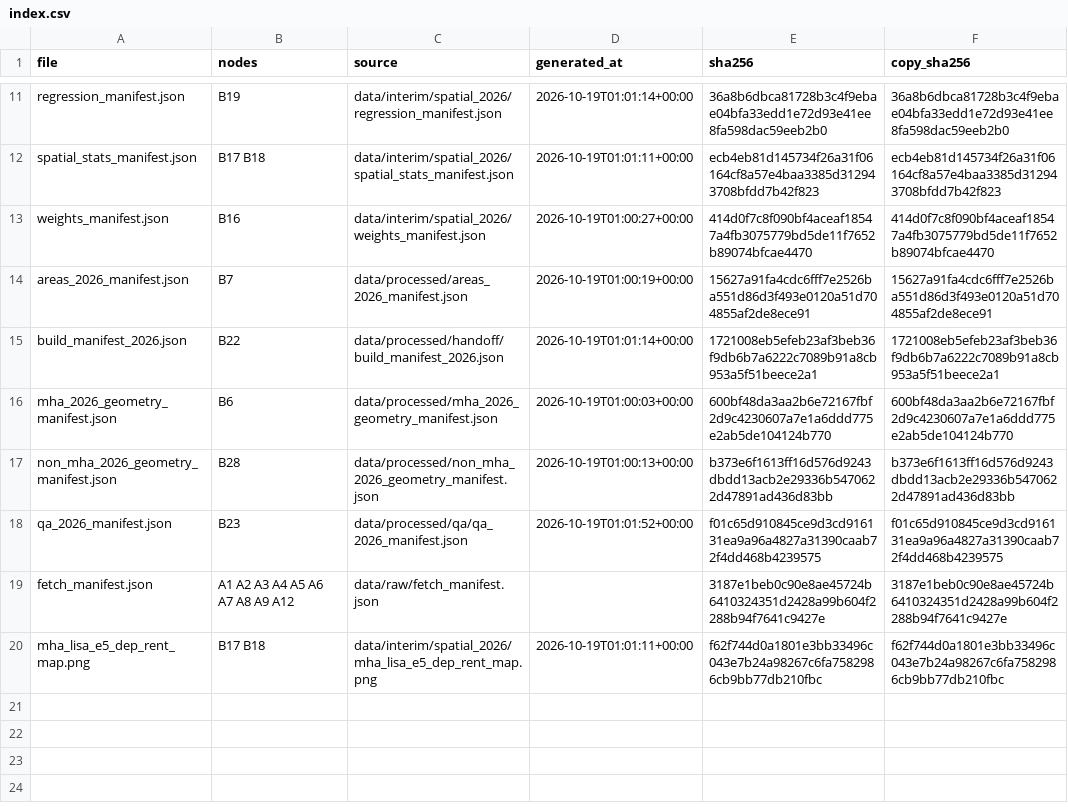
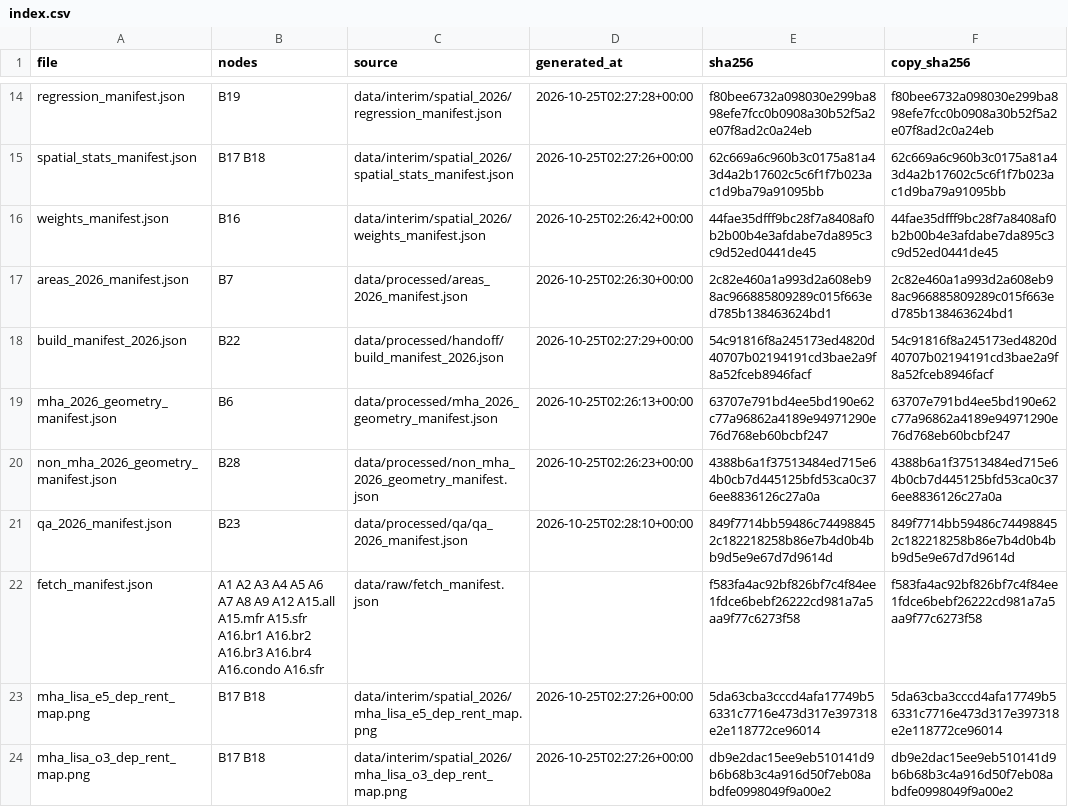
Before and after one commit to TheWendarr/bah-atlas, a CSV file: docs/evidence/index.csv, drawn as a sheet; only a part is shown, gaps mark what is left out; addresses are those after the commit; the diff covers the shown part only; the diff names each change by its address in the sheet, - before the commit and + after, or states it on an @@ line.

Commit message:
M6: grid built on the 2026 data; B23 PASS; A15, A16, B29-B31 complete
Refs #69, #70, #71, #72, #73

```diff
--- a/docs/evidence/index.csv
+++ b/docs/evidence/index.csv
-D14 (generated_at): 2026-10-19T01:01:14+00:00
+D14 (generated_at): 2026-10-25T02:27:28+00:00
-E14 (sha256): 36a8b6dbca81728b3c4f9ebae04bfa33edd1e72d93e41ee8fa598dac59eeb2b0
+E14 (sha256): f80bee6732a098030e299ba898efe7fcc0b0908a30b52f5a2e07f8ad2c0a24eb
-F14 (copy_sha256): 36a8b6dbca81728b3c4f9ebae04bfa33edd1e72d93e41ee8fa598dac59eeb2b0
+F14 (copy_sha256): f80bee6732a098030e299ba898efe7fcc0b0908a30b52f5a2e07f8ad2c0a24eb
-D15 (generated_at): 2026-10-19T01:01:11+00:00
+D15 (generated_at): 2026-10-25T02:27:26+00:00
-E15 (sha256): ecb4eb81d145734f26a31f06164cf8a57e4baa3385d312943708bfdd7b42f823
+E15 (sha256): 62c669a6c960b3c0175a81a43d4a2b17602c5c6f1f7b023ac1d9ba79a91095bb
-F15 (copy_sha256): ecb4eb81d145734f26a31f06164cf8a57e4baa3385d312943708bfdd7b42f823
+F15 (copy_sha256): 62c669a6c960b3c0175a81a43d4a2b17602c5c6f1f7b023ac1d9ba79a91095bb
-D16 (generated_at): 2026-10-19T01:00:27+00:00
+D16 (generated_at): 2026-10-25T02:26:42+00:00
-E16 (sha256): 414d0f7c8f090bf4aceaf18547a4fb3075779bd5de11f7652b89074bfcae4470
+E16 (sha256): 44fae35dfff9bc28f7a8408af0b2b00b4e3afdabe7da895c3c9d52ed0441de45
-F16 (copy_sha256): 414d0f7c8f090bf4aceaf18547a4fb3075779bd5de11f7652b89074bfcae4470
+F16 (copy_sha256): 44fae35dfff9bc28f7a8408af0b2b00b4e3afdabe7da895c3c9d52ed0441de45
-D17 (generated_at): 2026-10-19T01:00:19+00:00
+D17 (generated_at): 2026-10-25T02:26:30+00:00
-E17 (sha256): 15627a91fa4cdc6fff7e2526ba551d86d3f493e0120a51d704855af2de8ece91
+E17 (sha256): 2c82e460a1a993d2a608eb98ac966885809289c015f663ed785b138463624bd1
-F17 (copy_sha256): 15627a91fa4cdc6fff7e2526ba551d86d3f493e0120a51d704855af2de8ece91
+F17 (copy_sha256): 2c82e460a1a993d2a608eb98ac966885809289c015f663ed785b138463624bd1
-D18 (generated_at): 2026-10-19T01:01:14+00:00
+D18 (generated_at): 2026-10-25T02:27:29+00:00
-E18 (sha256): 1721008eb5efeb23af3beb36f9db6b7a6222c7089b91a8cb953a5f51beece2a1
+E18 (sha256): 54c91816f8a245173ed4820d40707b02194191cd3bae2a9f8a52fceb8946facf
-F18 (copy_sha256): 1721008eb5efeb23af3beb36f9db6b7a6222c7089b91a8cb953a5f51beece2a1
+F18 (copy_sha256): 54c91816f8a245173ed4820d40707b02194191cd3bae2a9f8a52fceb8946facf
-D19 (generated_at): 2026-10-19T01:00:03+00:00
+D19 (generated_at): 2026-10-25T02:26:13+00:00
-E19 (sha256): 600bf48da3aa2b6e72167fbf2d9c4230607a7e1a6ddd775e2ab5de104124b770
+E19 (sha256): 63707e791bd4ee5bd190e62c77a96862a4189e94971290e76d768eb60bcbf247
-F19 (copy_sha256): 600bf48da3aa2b6e72167fbf2d9c4230607a7e1a6ddd775e2ab5de104124b770
+F19 (copy_sha256): 63707e791bd4ee5bd190e62c77a96862a4189e94971290e76d768eb60bcbf247
-D20 (generated_at): 2026-10-19T01:00:13+00:00
+D20 (generated_at): 2026-10-25T02:26:23+00:00
-E20 (sha256): b373e6f1613ff16d576d9243dbdd13acb2e29336b5470622d47891ad436d83bb
+E20 (sha256): 4388b6a1f37513484ed715e64b0cb7d445125bfd53ca0c376ee8836126c27a0a
-F20 (copy_sha256): b373e6f1613ff16d576d9243dbdd13acb2e29336b5470622d47891ad436d83bb
+F20 (copy_sha256): 4388b6a1f37513484ed715e64b0cb7d445125bfd53ca0c376ee8836126c27a0a
-D21 (generated_at): 2026-10-19T01:01:52+00:00
+D21 (generated_at): 2026-10-25T02:28:10+00:00
-E21 (sha256): f01c65d910845ce9d3cd916131ea9a96a4827a31390caab72f4dd468b4239575
+E21 (sha256): 849f7714bb59486c744988452c182218258b86e7b4d0b4bb9d5e9e67d7d9614d
-F21 (copy_sha256): f01c65d910845ce9d3cd916131ea9a96a4827a31390caab72f4dd468b4239575
+F21 (copy_sha256): 849f7714bb59486c744988452c182218258b86e7b4d0b4bb9d5e9e67d7d9614d
-B22 (nodes): …A9 A12
+B22 (nodes): …A9 A12 A15.all A15.mfr A15.sfr A16.br1 A16.br2 A16.br3 A16.br4 A16.condo A16.sfr
-E22 (sha256): 3187e1beb0c90e8ae45724b6410324351d2428a99b604f2288b94f7641c9427e
+E22 (sha256): f583fa4ac92bf826bf7c4f84ee1fdce6bebf26222cd981a7a5aa9f77c6273f58
-F22 (copy_sha256): 3187e1beb0c90e8ae45724b6410324351d2428a99b604f2288b94f7641c9427e
+F22 (copy_sha256): f583fa4ac92bf826bf7c4f84ee1fdce6bebf26222cd981a7a5aa9f77c6273f58
-D23 (generated_at): 2026-10-19T01:01:11+00:00
+D23 (generated_at): 2026-10-25T02:27:26+00:00
-E23 (sha256): f62f744d0a1801e3bb33496c043e7b24a98267c6fa7582986cb9bb77db210fbc
+E23 (sha256): 5da63cba3cccd4afa17749b56331c7716e473d317e397318e2e118772ce96014
-F23 (copy_sha256): f62f744d0a1801e3bb33496c043e7b24a98267c6fa7582986cb9bb77db210fbc
+F23 (copy_sha256): 5da63cba3cccd4afa17749b56331c7716e473d317e397318e2e118772ce96014
+row 24: mha_lisa_o3_dep_rent_map.png | B17 B18 | data/interim/spatial_2026/mha_lisa_o3_dep_rent_map.png | 2026-10-25T02:27:26+00:00 | db9e2dac15ee9eb510141d9b6b68b3c4a916d50f7eb08abdfe0998049f9a00e2 | db9e2dac15ee9eb510141d9b6b68b3c4a916d50f7eb08abdfe0998049f9a00e2
```
Also changed, not shown: 3 added rows and 27 edited cells elsewhere in this file, docs/wbs/nodes.csv, 25 other files.
